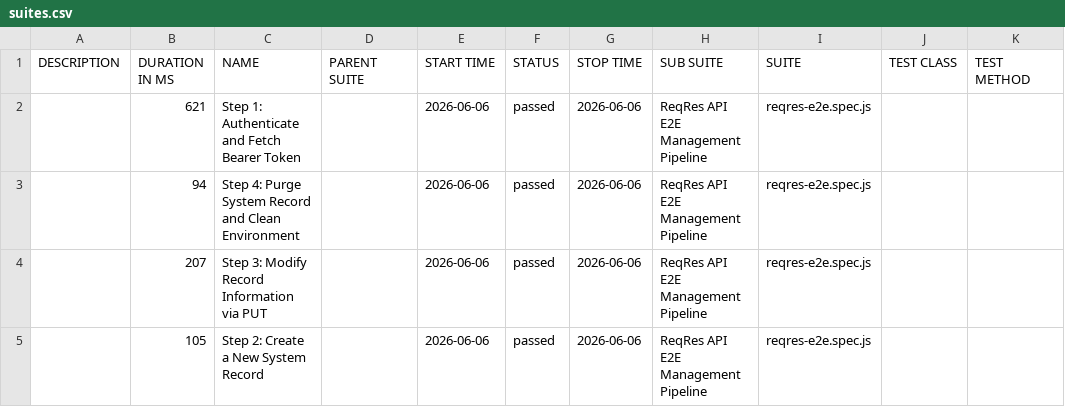
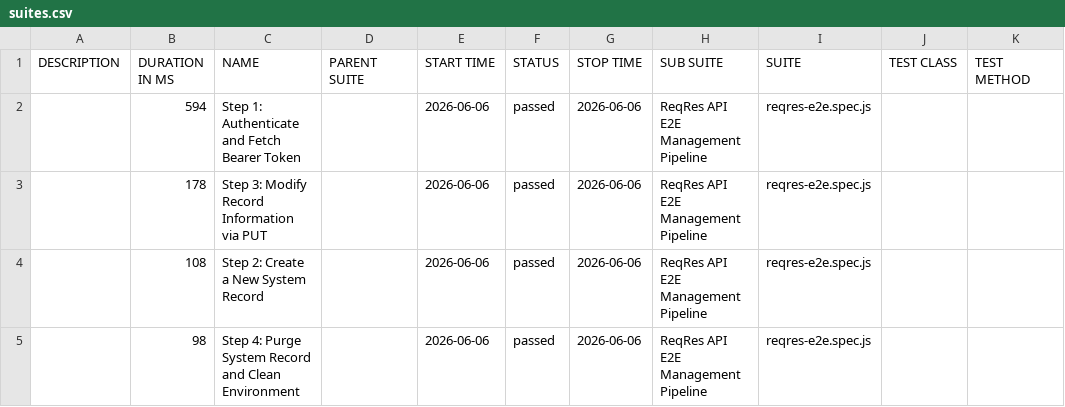
Before and after one commit to Simar0024/ReqRes-Playwright-QA, a CSV file: data/suites.csv, drawn as a sheet.

```diff
--- a/data/suites.csv
+++ b/data/suites.csv
@@ -1,5 +1,5 @@
 "DESCRIPTION","DURATION IN MS","NAME","PARENT SUITE","START TIME","STATUS","STOP TIME","SUB SUITE","SUITE","TEST CLASS","TEST METHOD"
-"","621","Step 1: Authenticate and Fetch Bearer Token","","2026-06-06","passed","2026-06-06","ReqRes API E2E Management Pipeline","reqres-e2e.spec.js","",""
-"","94","Step 4: Purge System Record and Clean Environment","","2026-06-06","passed","2026-06-06","ReqRes API E2E Management Pipeline","reqres-e2e.spec.js","",""
-"","207","Step 3: Modify Record Information via PUT","","2026-06-06","passed","2026-06-06","ReqRes API E2E Management Pipeline","reqres-e2e.spec.js","",""
-"","105","Step 2: Create a New System Record","","2026-06-06","passed","2026-06-06","ReqRes API E2E Management Pipeline","reqres-e2e.spec.js","",""
+"","594","Step 1: Authenticate and Fetch Bearer Token","","2026-06-06","passed","2026-06-06","ReqRes API E2E Management Pipeline","reqres-e2e.spec.js","",""
+"","178","Step 3: Modify Record Information via PUT","","2026-06-06","passed","2026-06-06","ReqRes API E2E Management Pipeline","reqres-e2e.spec.js","",""
+"","108","Step 2: Create a New System Record","","2026-06-06","passed","2026-06-06","ReqRes API E2E Management Pipeline","reqres-e2e.spec.js","",""
+"","98","Step 4: Purge System Record and Clean Environment","","2026-06-06","passed","2026-06-06","ReqRes API E2E Management Pipeline","reqres-e2e.spec.js","",""
```
Also changed, not shown: data/behaviors.csv, 29 other files.
